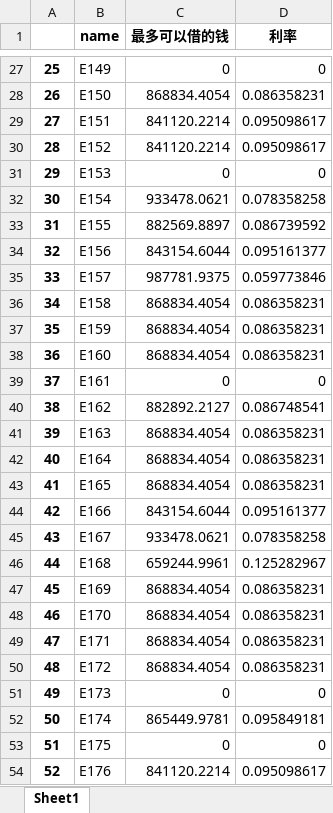
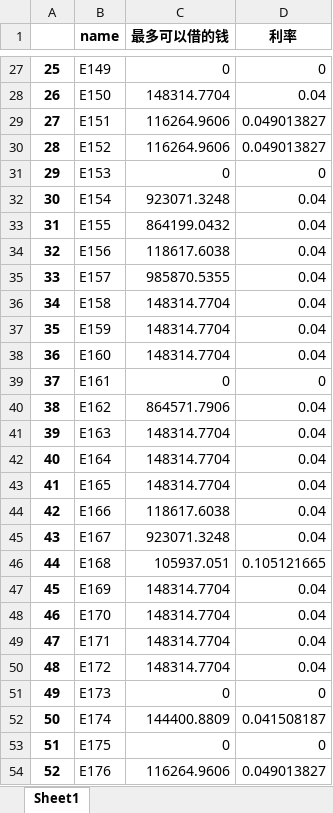
Before and after one commit to CyyzTeam/MathStudyNote, an Excel workbook: Qi/Project/GS-1/code/output/Q2-1亿各个公司可借的钱.xlsx, sheet Sheet1, drawn as a sheet; only a part is shown, gaps mark what is left out; values as stored, in another font and other column widths than the file's, no borders; the diff covers the shown part only; the diff names each change by its address in the sheet, - before the commit and + after, or states it on an @@ line.

```diff
--- a/Qi/Project/GS-1/code/output/Q2-1亿各个公司可借的钱.xlsx (sheet Sheet1)
+++ b/Qi/Project/GS-1/code/output/Q2-1亿各个公司可借的钱.xlsx (sheet Sheet1)
-C28 (最多可以借的钱): 868834.4054
+C28 (最多可以借的钱): 148314.7704
-D28 (利率): 0.086358231
+D28 (利率): 0.04
-C29:C30 (最多可以借的钱): 841120.2214
+C29:C30 (最多可以借的钱): 116264.9606
-D29:D30 (利率): 0.095098617
+D29:D30 (利率): 0.049013827
-C32 (最多可以借的钱): 933478.0621
+C32 (最多可以借的钱): 923071.3248
-D32 (利率): 0.078358258
+D32 (利率): 0.04
-C33 (最多可以借的钱): 882569.8897
+C33 (最多可以借的钱): 864199.0432
-D33 (利率): 0.086739592
+D33 (利率): 0.04
-C34 (最多可以借的钱): 843154.6044
+C34 (最多可以借的钱): 118617.6038
-D34 (利率): 0.095161377
+D34 (利率): 0.04
-C35 (最多可以借的钱): 987781.9375
+C35 (最多可以借的钱): 985870.5355
-D35 (利率): 0.059773846
+D35 (利率): 0.04
-C36:C38 (最多可以借的钱): 868834.4054
+C36:C38 (最多可以借的钱): 148314.7704
-D36:D38 (利率): 0.086358231
+D36:D38 (利率): 0.04
-C40 (最多可以借的钱): 882892.2127
+C40 (最多可以借的钱): 864571.7906
-D40 (利率): 0.086748541
+D40 (利率): 0.04
-C41:C43 (最多可以借的钱): 868834.4054
+C41:C43 (最多可以借的钱): 148314.7704
-D41:D43 (利率): 0.086358231
+D41:D43 (利率): 0.04
-C44 (最多可以借的钱): 843154.6044
+C44 (最多可以借的钱): 118617.6038
-D44 (利率): 0.095161377
+D44 (利率): 0.04
-C45 (最多可以借的钱): 933478.0621
+C45 (最多可以借的钱): 923071.3248
-D45 (利率): 0.078358258
+D45 (利率): 0.04
-C46 (最多可以借的钱): 659244.9961
+C46 (最多可以借的钱): 105937.051
-D46 (利率): 0.125282967
+D46 (利率): 0.105121665
-C47:C50 (最多可以借的钱): 868834.4054
+C47:C50 (最多可以借的钱): 148314.7704
-D47:D50 (利率): 0.086358231
+D47:D50 (利率): 0.04
-C52 (最多可以借的钱): 865449.9781
+C52 (最多可以借的钱): 144400.8809
-D52 (利率): 0.095849181
+D52 (利率): 0.041508187
-C54 (最多可以借的钱): 841120.2214
+C54 (最多可以借的钱): 116264.9606
-D54 (利率): 0.095098617
+D54 (利率): 0.049013827
```
Also changed, not shown: 374 edited cells elsewhere in this sheet, Qi/Project/GS-1/code/output/Q1-1亿各个公司可借的钱.xlsx, 4 other files.
